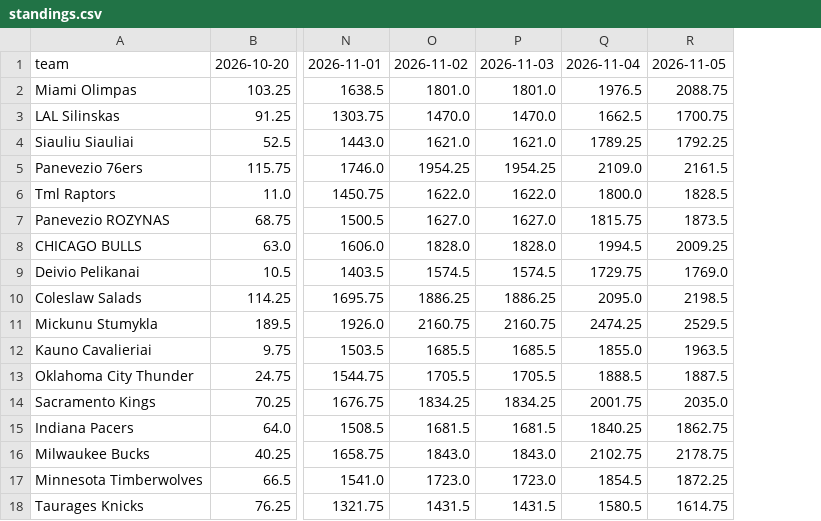
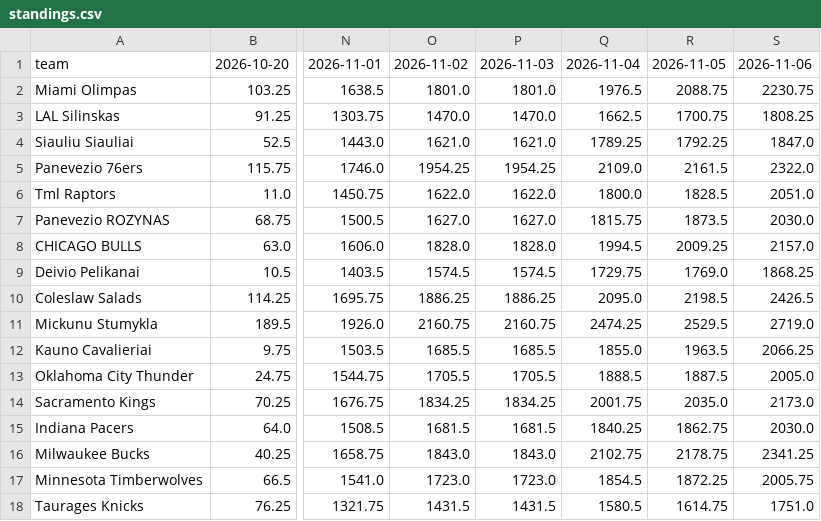
Before and after one commit to mindaugaszilionis/ufl-web, a CSV file: static/data/standings.csv, drawn as a sheet; only a part is shown, gaps mark what is left out; the diff names each change by its address in the sheet, - before the commit and + after, or states it on an @@ line.

Commit message:
Auto-update standings through 2026-11-06

```diff
--- a/static/data/standings.csv
+++ b/static/data/standings.csv
+column S, rows 1-18: 2026-11-06 | 2230.75 | 1808.25 | 1847.0 | 2322.0 | 2051.0 | 2030.0 | 2157.0 | 1868.25 | 2426.5 | 2719.0 | 2066.25 | 2005.0 | 2173.0 | 2030.0 | 2341.25 | 2005.75 | 1751.0
```
Also changed, not shown: 1 other file.
